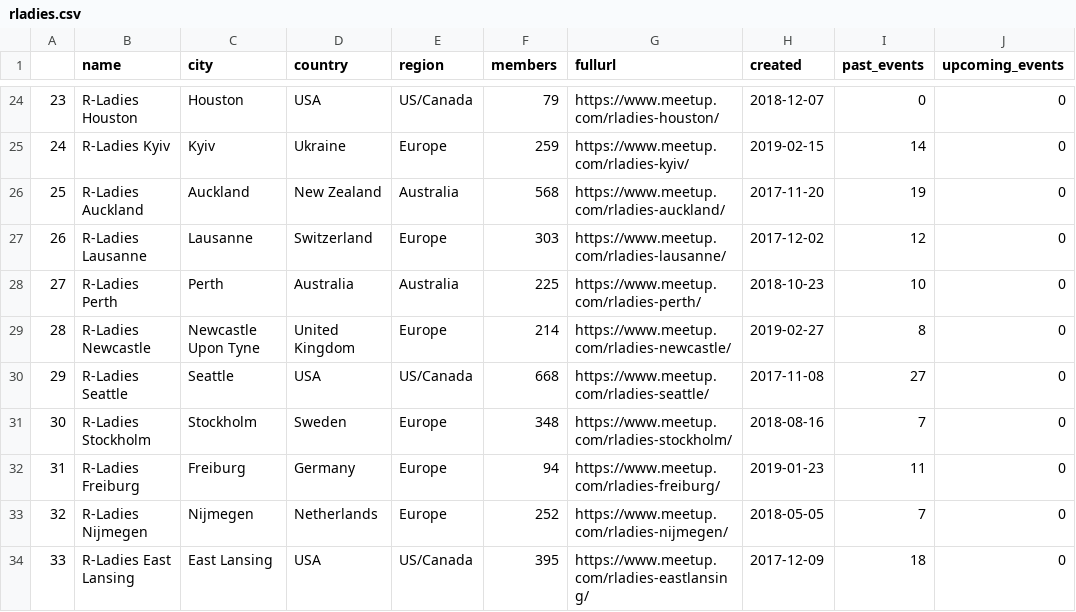
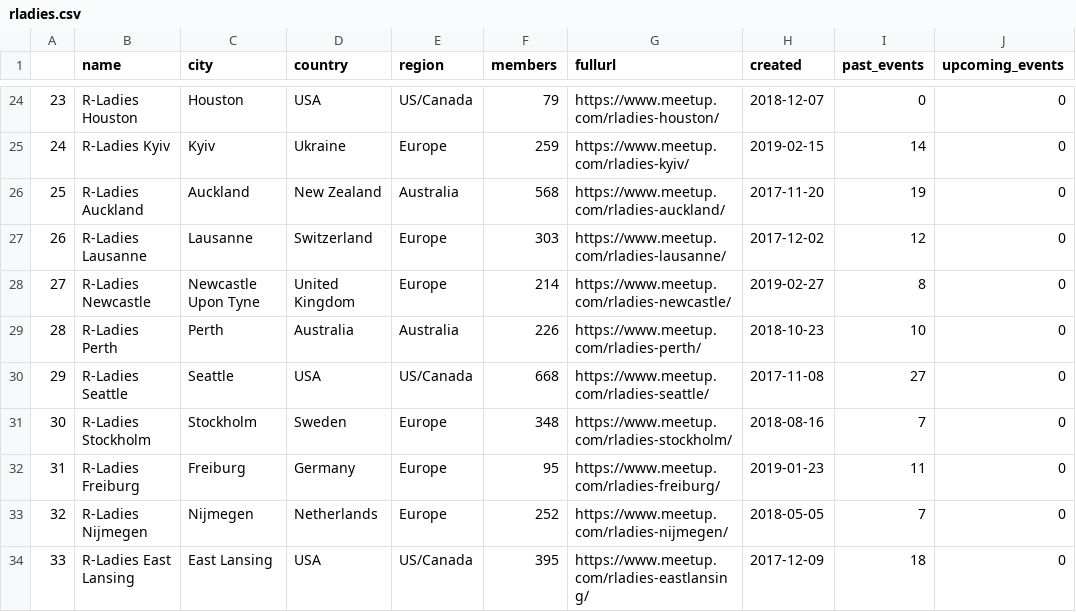
Before and after one commit to r-community/user-groups, a CSV file: docs/data/rladies.csv, drawn as a sheet; only a part is shown, gaps mark what is left out; removed rows and columns are numbered as before the commit, all else as after; the diff covers the shown part only; the diff names each change by its address in the sheet, - before the commit and + after, or states it on an @@ line.

```diff
--- a/docs/data/rladies.csv
+++ b/docs/data/rladies.csv
@@ column A renumbered between rows 18 and 177 @@
-row 28: 27 | R-Ladies Perth | Perth | Australia | Australia | 225 | https://www.meetup.com/rladies-perth/ | 2018-10-23 | 10 | 0
+row 29: 28 | R-Ladies Perth | Perth | Australia | Australia | 226 | https://www.meetup.com/rladies-perth/ | 2018-10-23 | 10 | 0
-F32 (members): 94
+F32 (members): 95
```
Also changed, not shown: 2 added rows, 2 removed rows, 7 moved rows and 29 edited cells elsewhere in this file, docs/data/rugs.csv, 5 other files.
